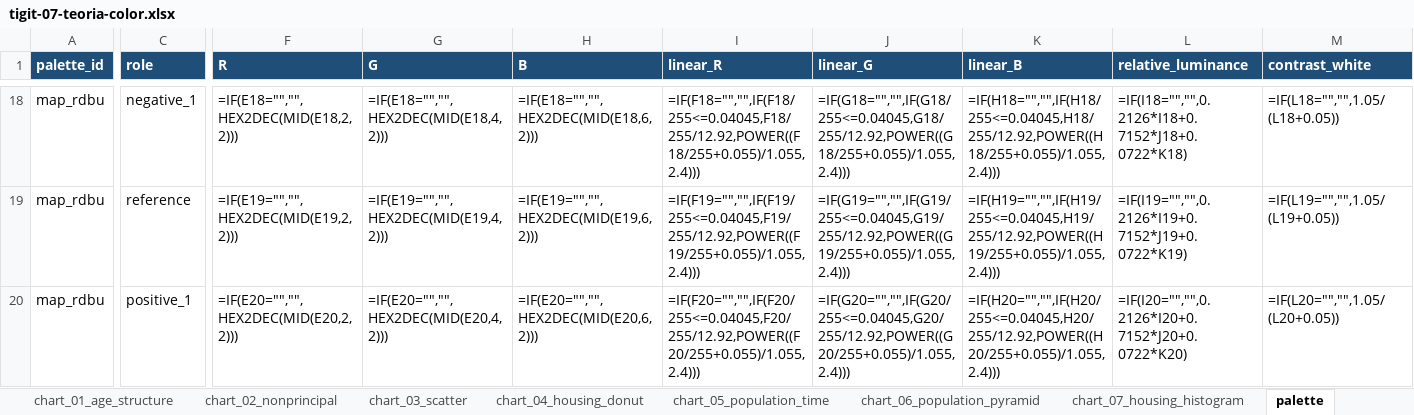
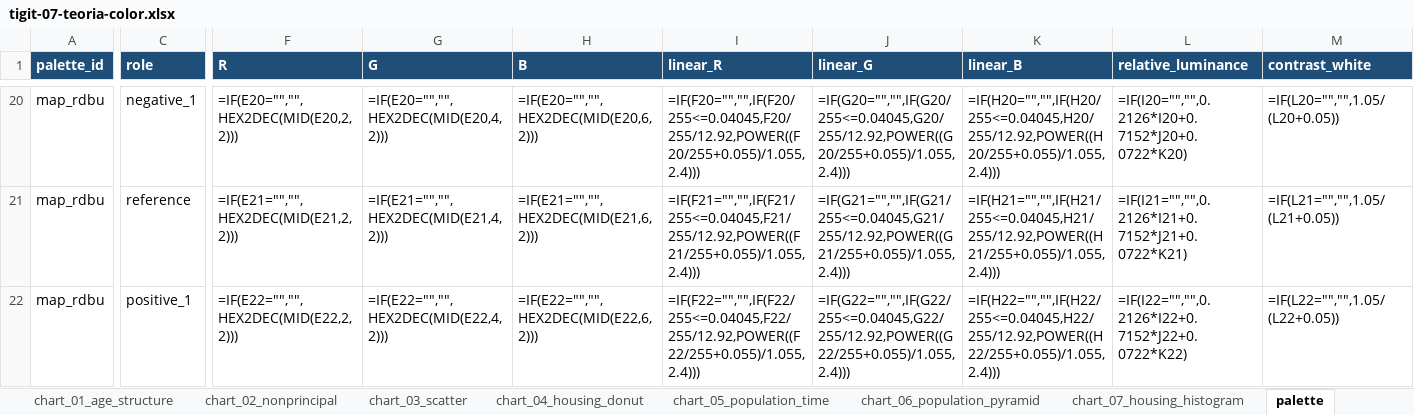
Before and after one commit to geourv/tigit, an Excel workbook: _practices/tigit-projecte-territorial/dist/teaching/chapter-07/tigit-07-teoria-color.xlsx, sheet palette, drawn as a sheet; only a part is shown, gaps mark what is left out; values as stored, in another font and other column widths than the file's, no borders; formulas without a stored value are shown as written; addresses are those after the commit; the diff covers the shown part only; the diff names each change by its address in the sheet, - before the commit and + after, or states it on an @@ line.

```diff
--- a/_practices/tigit-projecte-territorial/dist/teaching/chapter-07/tigit-07-teoria-color.xlsx (sheet palette)
+++ b/_practices/tigit-projecte-territorial/dist/teaching/chapter-07/tigit-07-teoria-color.xlsx (sheet palette)
-F20 (R): =IF(E18="","",HEX2DEC(MID(E18,2,2)))
+F20 (R): =IF(E20="","",HEX2DEC(MID(E20,2,2)))
-G20 (G): =IF(E18="","",HEX2DEC(MID(E18,4,2)))
+G20 (G): =IF(E20="","",HEX2DEC(MID(E20,4,2)))
-H20 (B): =IF(E18="","",HEX2DEC(MID(E18,6,2)))
+H20 (B): =IF(E20="","",HEX2DEC(MID(E20,6,2)))
-I20 (linear_R): =IF(F18="","",IF(F18/255<=0.04045,F18/255/12.92,POWER((F18/255+0.055)/1.055,2.4)))
+I20 (linear_R): =IF(F20="","",IF(F20/255<=0.04045,F20/255/12.92,POWER((F20/255+0.055)/1.055,2.4)))
-J20 (linear_G): =IF(G18="","",IF(G18/255<=0.04045,G18/255/12.92,POWER((G18/255+0.055)/1.055,2.4)))
+J20 (linear_G): =IF(G20="","",IF(G20/255<=0.04045,G20/255/12.92,POWER((G20/255+0.055)/1.055,2.4)))
-K20 (linear_B): =IF(H18="","",IF(H18/255<=0.04045,H18/255/12.92,POWER((H18/255+0.055)/1.055,2.4)))
+K20 (linear_B): =IF(H20="","",IF(H20/255<=0.04045,H20/255/12.92,POWER((H20/255+0.055)/1.055,2.4)))
-L20 (relative_luminance): =IF(I18="","",0.2126*I18+0.7152*J18+0.0722*K18)
+L20 (relative_luminance): =IF(I20="","",0.2126*I20+0.7152*J20+0.0722*K20)
-M20 (contrast_white): =IF(L18="","",1.05/(L18+0.05))
+M20 (contrast_white): =IF(L20="","",1.05/(L20+0.05))
-F21 (R): =IF(E19="","",HEX2DEC(MID(E19,2,2)))
+F21 (R): =IF(E21="","",HEX2DEC(MID(E21,2,2)))
-G21 (G): =IF(E19="","",HEX2DEC(MID(E19,4,2)))
+G21 (G): =IF(E21="","",HEX2DEC(MID(E21,4,2)))
-H21 (B): =IF(E19="","",HEX2DEC(MID(E19,6,2)))
+H21 (B): =IF(E21="","",HEX2DEC(MID(E21,6,2)))
-I21 (linear_R): =IF(F19="","",IF(F19/255<=0.04045,F19/255/12.92,POWER((F19/255+0.055)/1.055,2.4)))
+I21 (linear_R): =IF(F21="","",IF(F21/255<=0.04045,F21/255/12.92,POWER((F21/255+0.055)/1.055,2.4)))
-J21 (linear_G): =IF(G19="","",IF(G19/255<=0.04045,G19/255/12.92,POWER((G19/255+0.055)/1.055,2.4)))
+J21 (linear_G): =IF(G21="","",IF(G21/255<=0.04045,G21/255/12.92,POWER((G21/255+0.055)/1.055,2.4)))
-K21 (linear_B): =IF(H19="","",IF(H19/255<=0.04045,H19/255/12.92,POWER((H19/255+0.055)/1.055,2.4)))
+K21 (linear_B): =IF(H21="","",IF(H21/255<=0.04045,H21/255/12.92,POWER((H21/255+0.055)/1.055,2.4)))
-L21 (relative_luminance): =IF(I19="","",0.2126*I19+0.7152*J19+0.0722*K19)
+L21 (relative_luminance): =IF(I21="","",0.2126*I21+0.7152*J21+0.0722*K21)
-M21 (contrast_white): =IF(L19="","",1.05/(L19+0.05))
+M21 (contrast_white): =IF(L21="","",1.05/(L21+0.05))
-F22 (R): =IF(E20="","",HEX2DEC(MID(E20,2,2)))
+F22 (R): =IF(E22="","",HEX2DEC(MID(E22,2,2)))
-G22 (G): =IF(E20="","",HEX2DEC(MID(E20,4,2)))
+G22 (G): =IF(E22="","",HEX2DEC(MID(E22,4,2)))
-H22 (B): =IF(E20="","",HEX2DEC(MID(E20,6,2)))
+H22 (B): =IF(E22="","",HEX2DEC(MID(E22,6,2)))
-I22 (linear_R): =IF(F20="","",IF(F20/255<=0.04045,F20/255/12.92,POWER((F20/255+0.055)/1.055,2.4)))
+I22 (linear_R): =IF(F22="","",IF(F22/255<=0.04045,F22/255/12.92,POWER((F22/255+0.055)/1.055,2.4)))
-J22 (linear_G): =IF(G20="","",IF(G20/255<=0.04045,G20/255/12.92,POWER((G20/255+0.055)/1.055,2.4)))
+J22 (linear_G): =IF(G22="","",IF(G22/255<=0.04045,G22/255/12.92,POWER((G22/255+0.055)/1.055,2.4)))
-K22 (linear_B): =IF(H20="","",IF(H20/255<=0.04045,H20/255/12.92,POWER((H20/255+0.055)/1.055,2.4)))
+K22 (linear_B): =IF(H22="","",IF(H22/255<=0.04045,H22/255/12.92,POWER((H22/255+0.055)/1.055,2.4)))
-L22 (relative_luminance): =IF(I20="","",0.2126*I20+0.7152*J20+0.0722*K20)
+L22 (relative_luminance): =IF(I22="","",0.2126*I22+0.7152*J22+0.0722*K22)
-M22 (contrast_white): =IF(L20="","",1.05/(L20+0.05))
+M22 (contrast_white): =IF(L22="","",1.05/(L22+0.05))
```
Also changed, not shown: 2 added rows, 190 edited cells and cell formats elsewhere in this sheet, charts or pictures, _practices/tigit-projecte-territorial/data/processed/tigit-07-teoria-color-teaching.xlsx, 24 other files.
